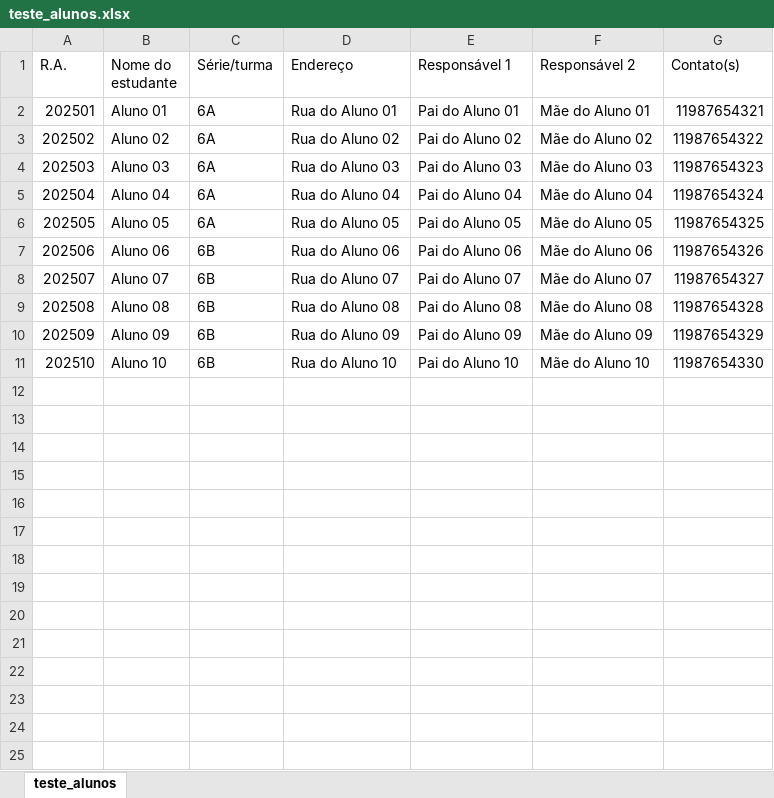
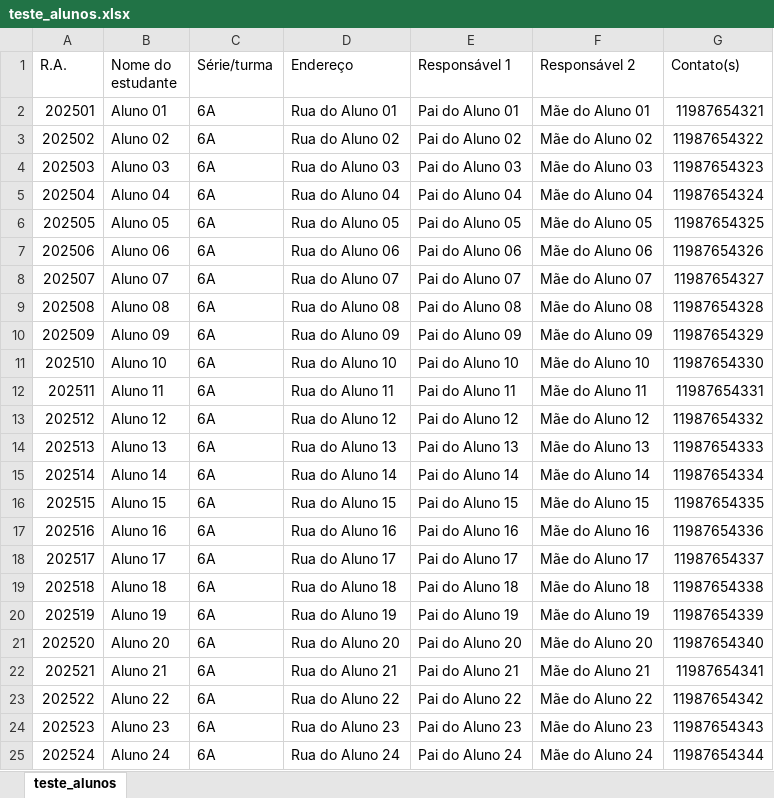
Before and after one commit to rgomesrgo/UNIVESP-PI-Sistema_Gerenciador_de_Atrasos, an Excel workbook: Teste/teste_alunos.xlsx, sheet teste_alunos, drawn as a sheet; only a part is shown; values as stored, in another font and other column widths than the file's, no borders; the diff covers the shown part only; the diff names each change by its address in the sheet, - before the commit and + after, or states it on an @@ line.

```diff
--- a/Teste/teste_alunos.xlsx (sheet teste_alunos)
+++ b/Teste/teste_alunos.xlsx (sheet teste_alunos)
-C7:C11 (Série/turma): 6B
+C7:C11 (Série/turma): 6A
+row 12: 202511 | Aluno 11 | 6A | Rua do Aluno 11 | Pai do Aluno 11 | Mãe do Aluno 11 | 11987654331
+row 13: 202512 | Aluno 12 | 6A | Rua do Aluno 12 | Pai do Aluno 12 | Mãe do Aluno 12 | 11987654332
+row 14: 202513 | Aluno 13 | 6A | Rua do Aluno 13 | Pai do Aluno 13 | Mãe do Aluno 13 | 11987654333
+row 15: 202514 | Aluno 14 | 6A | Rua do Aluno 14 | Pai do Aluno 14 | Mãe do Aluno 14 | 11987654334
+row 16: 202515 | Aluno 15 | 6A | Rua do Aluno 15 | Pai do Aluno 15 | Mãe do Aluno 15 | 11987654335
+row 17: 202516 | Aluno 16 | 6A | Rua do Aluno 16 | Pai do Aluno 16 | Mãe do Aluno 16 | 11987654336
+row 18: 202517 | Aluno 17 | 6A | Rua do Aluno 17 | Pai do Aluno 17 | Mãe do Aluno 17 | 11987654337
+row 19: 202518 | Aluno 18 | 6A | Rua do Aluno 18 | Pai do Aluno 18 | Mãe do Aluno 18 | 11987654338
+row 20: 202519 | Aluno 19 | 6A | Rua do Aluno 19 | Pai do Aluno 19 | Mãe do Aluno 19 | 11987654339
+row 21: 202520 | Aluno 20 | 6A | Rua do Aluno 20 | Pai do Aluno 20 | Mãe do Aluno 20 | 11987654340
+row 22: 202521 | Aluno 21 | 6A | Rua do Aluno 21 | Pai do Aluno 21 | Mãe do Aluno 21 | 11987654341
+row 23: 202522 | Aluno 22 | 6A | Rua do Aluno 22 | Pai do Aluno 22 | Mãe do Aluno 22 | 11987654342
+row 24: 202523 | Aluno 23 | 6A | Rua do Aluno 23 | Pai do Aluno 23 | Mãe do Aluno 23 | 11987654343
+row 25: 202524 | Aluno 24 | 6A | Rua do Aluno 24 | Pai do Aluno 24 | Mãe do Aluno 24 | 11987654344
```
Also changed, not shown: 56 added rows elsewhere in this sheet, Teste/teste_alunos2.xlsx, 8 other files.
